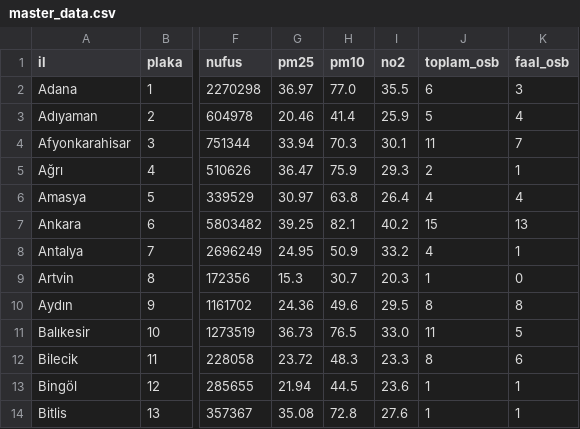
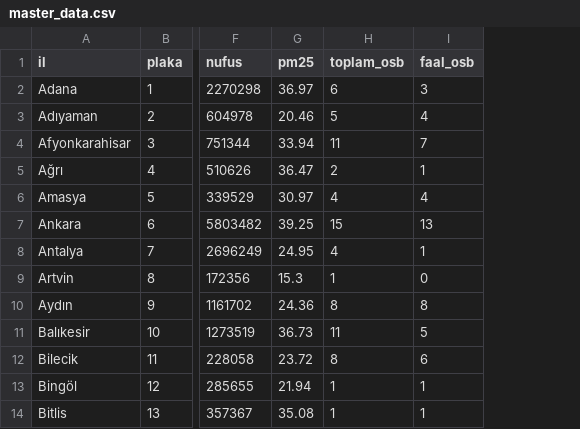
Before and after one commit to seyhanil1/turkiye-hava-kalitesi, a CSV file: data/master_data.csv, drawn as a sheet; only a part is shown, gaps mark what is left out; the diff names each change by its address in the sheet, - before the commit and + after, or states it on an @@ line.

Commit message:
refactor: remove synthetic PM10 and NO2 from master dataset and dashboard
- Remove pm10_ratio and no2 calculation formulas from local_official_data.py
- Rebuild data/master_data.csv without pm10 and no2 columns
- Back up original dataset to data/master_data.backup2.csv
- Update src/generate_data.py to exclude removed pollutant columns
- Remove PM10 and NO2 from daily_records, cities_list, and pollutant tabs in pixel_perfect_dashboard.py

```diff
--- a/data/master_data.csv
+++ b/data/master_data.csv
-column H (pm10), rows 2-14: 77.0 | 41.4 | 70.3 | 75.9 | 63.8 | 82.1 | 50.9 | 30.7 | 49.6 | 76.5 | 48.3 | 44.5 | 72.8
-column I (no2), rows 2-14: 35.5 | 25.9 | 30.1 | 29.3 | 26.4 | 40.2 | 33.2 | 20.3 | 29.5 | 33.0 | 23.3 | 23.6 | 27.6
```
Also changed, not shown: 4 other files.
